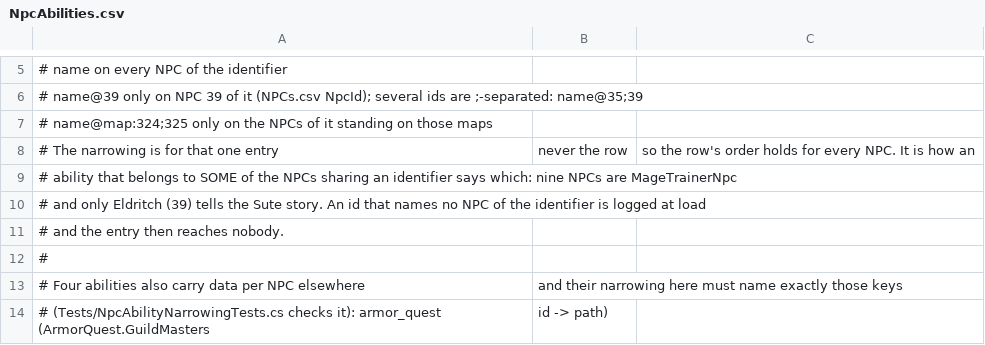
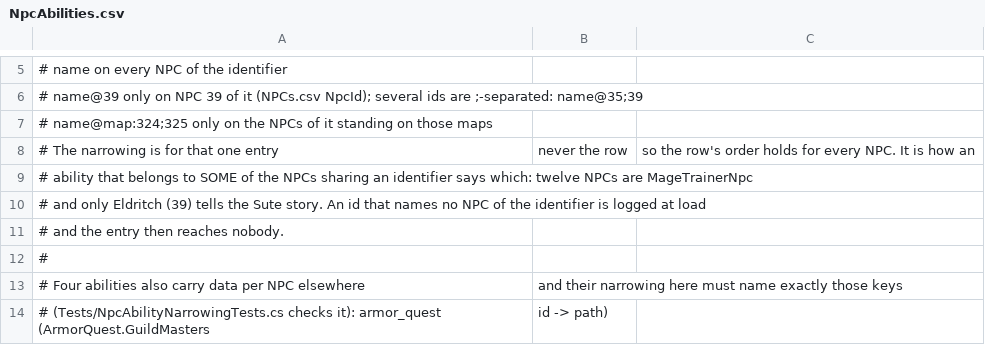
Before and after one commit to Essorcal/Project1998, a CSV file: game-data/NpcAbilities.csv, drawn as a sheet; only a part is shown, gaps mark what is left out.

Commit message:
Twelve NPCs are MageTrainerNpc, not nine
#302 F2: both doc comments (NpcAbilities.csv's header and NpcAbilityRef's summary in NpcScripts.cs) said
"nine NPCs are MageTrainerNpc, ... refused the other eight". Counted the real rows in game-data/NPCs.csv:

    grep -c ",MageTrainerNpc," game-data/NPCs.csv   -> 12
    grep -c ",PoetTrainerNpc," game-data/NPCs.csv   -> 12

Twelve, not nine (and PoetTrainerNpc is also twelve, though no comment in these two files names it). Fixed
both copies of the count and the derived "other eight" -> "other eleven". Comment-only; the narrowing and its
tests already used the real NPC ids, so nothing behavioural changes.

```diff
--- a/game-data/NpcAbilities.csv
+++ b/game-data/NpcAbilities.csv
@@ -8,3 +8,3 @@
 # The narrowing is for that one entry, never the row, so the row's order holds for every NPC. It is how an
-# ability that belongs to SOME of the NPCs sharing an identifier says which: nine NPCs are MageTrainerNpc,
+# ability that belongs to SOME of the NPCs sharing an identifier says which: twelve NPCs are MageTrainerNpc,
 # and only Eldritch (39) tells the Sute story. An id that names no NPC of the identifier is logged at load,
```
Also changed, not shown: 1 other file.
